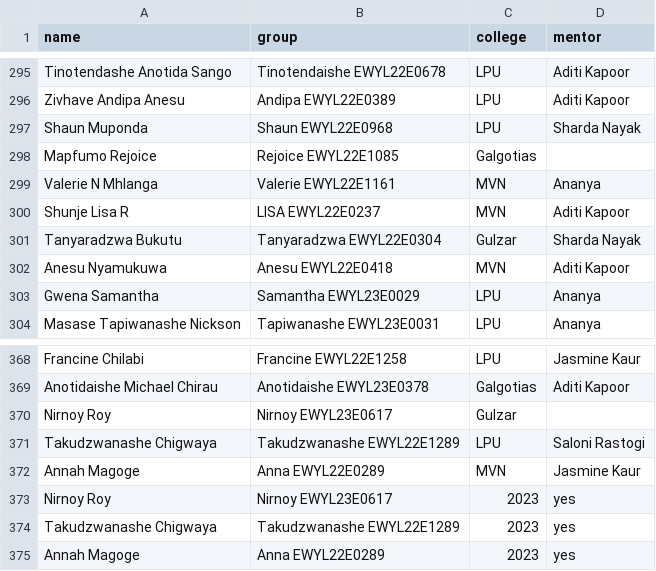
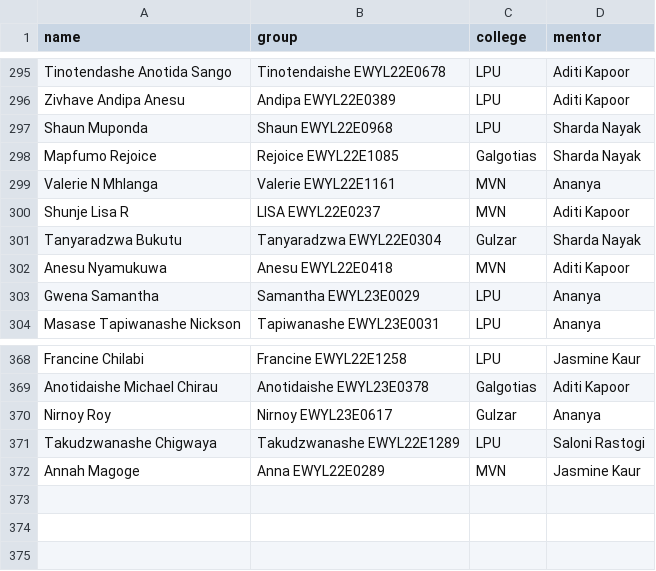
Before and after one commit to edoofa/Career-Launchpad, a CSV file: data.csv, drawn as a sheet; only a part is shown, gaps mark what is left out.

Commit message:
Update data.csv

```diff
--- a/data.csv
+++ b/data.csv
@@ -297,3 +297,3 @@ Zivhave Andipa Anesu,Andipa EWYL22E0389,LPU,Aditi Kapoor
 Shaun Muponda,Shaun EWYL22E0968,LPU,Sharda Nayak
-Mapfumo Rejoice,Rejoice EWYL22E1085,Galgotias,
+Mapfumo Rejoice,Rejoice EWYL22E1085,Galgotias,Sharda Nayak
 Valerie N Mhlanga,Valerie EWYL22E1161,MVN,Ananya
@@ -369,7 +369,4 @@ Francine Chilabi,Francine EWYL22E1258,LPU,Jasmine Kaur
 Anotidaishe Michael Chirau,Anotidaishe EWYL23E0378,Galgotias,Aditi Kapoor
-Nirnoy Roy,Nirnoy EWYL23E0617,Gulzar,
+Nirnoy Roy,Nirnoy EWYL23E0617,Gulzar,Ananya
 Takudzwanashe Chigwaya,Takudzwanashe EWYL22E1289,LPU,Saloni Rastogi
 Annah Magoge,Anna EWYL22E0289,MVN,Jasmine Kaur
-Nirnoy Roy,Nirnoy EWYL23E0617,2023,yes
-Takudzwanashe Chigwaya,Takudzwanashe EWYL22E1289,2023,yes
-Annah Magoge,Anna EWYL22E0289,2023,yes
```
